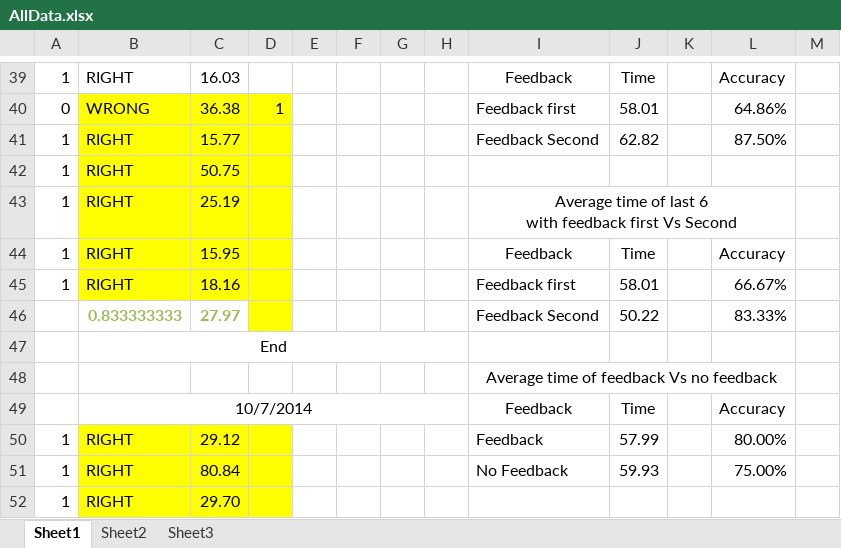
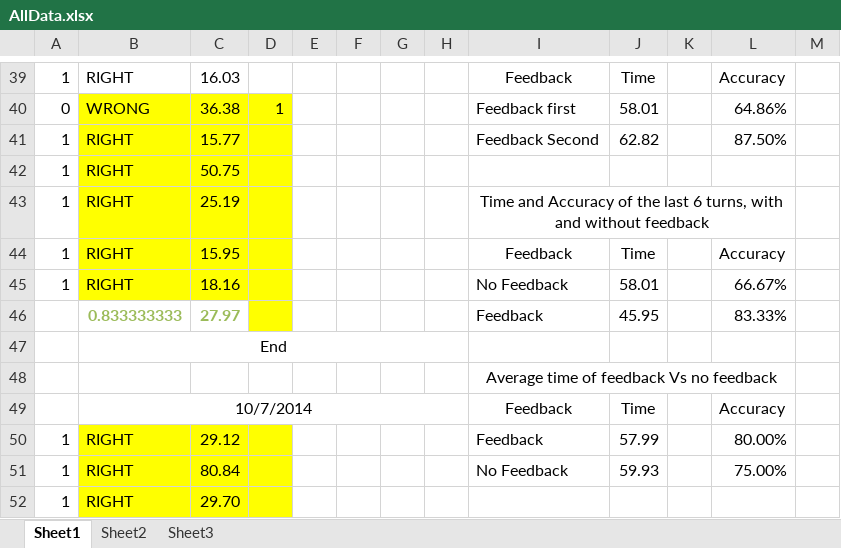
Before and after one commit to TitoAlfaro/PhDThesis, an Excel workbook: UserStudies/tempSensing/peltiers/AllData.xlsx, sheet Sheet1, drawn as a sheet; only a part is shown, gaps mark what is left out; values as stored, in another font and other column widths than the file's, no borders; charts and pictures not drawn; ↵ is a line break in a cell; the diff names each change by its address in the sheet, - before the commit and + after, or states it on an @@ line.

Commit message:
time for first trial of defense

```diff
--- a/UserStudies/tempSensing/peltiers/AllData.xlsx (sheet Sheet1)
+++ b/UserStudies/tempSensing/peltiers/AllData.xlsx (sheet Sheet1)
-I43: Average time of last 6 ↵ with feedback first Vs Second
+I43: Time and Accuracy of the last 6 turns, with and without feedback
-I45: Feedback first
+I45: No Feedback
-I46: Feedback Second
+I46: Feedback
-J46: 50.22
+J46: 45.95
```
Also changed, not shown: charts or pictures, 7 other files.
